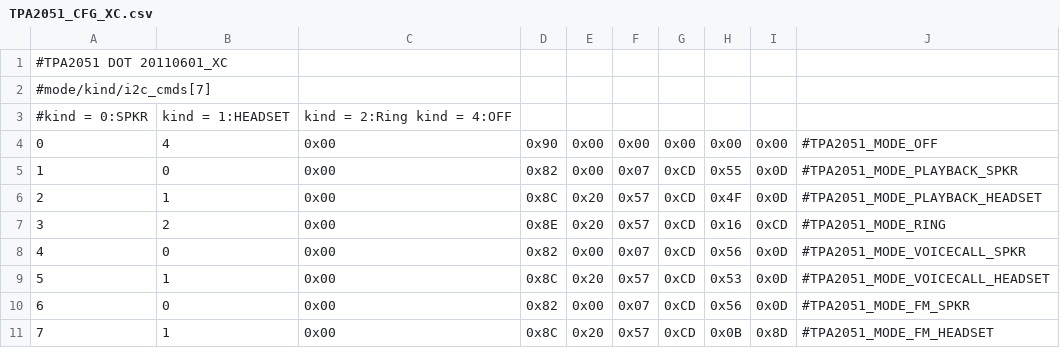
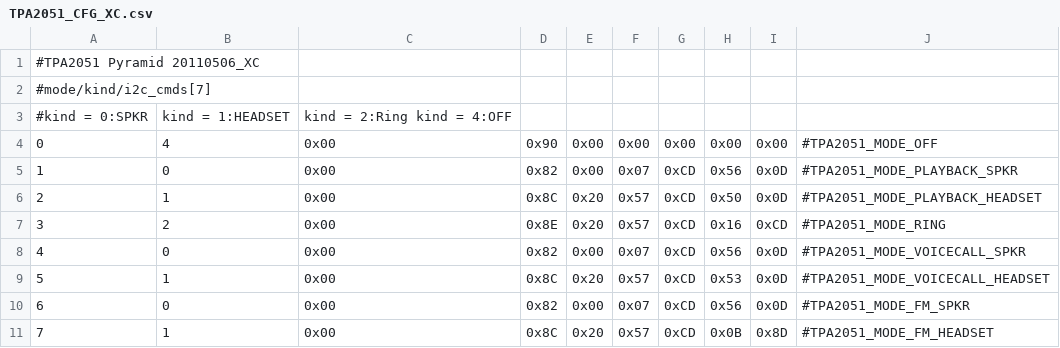
Before and after one commit to TeamDS/android_device_htc_doubleshot, a CSV file: dsp/TPA2051_CFG_XC.csv, drawn as a sheet.

```diff
--- a/dsp/TPA2051_CFG_XC.csv
+++ b/dsp/TPA2051_CFG_XC.csv
@@ -1,2 +1,2 @@
-#TPA2051 DOT 20110601_XC,,,,,,,,,
+#TPA2051 Pyramid 20110506_XC,,,,,,,,,
 #mode/kind/i2c_cmds[7],,,,,,,,,
@@ -4,4 +4,4 @@
 0,4,0x00,0x90,0x00,0x00,0x00,0x00,0x00,#TPA2051_MODE_OFF
-1,0,0x00,0x82,0x00,0x07,0xCD,0x55,0x0D,#TPA2051_MODE_PLAYBACK_SPKR
-2,1,0x00,0x8C,0x20,0x57,0xCD,0x4F,0x0D,#TPA2051_MODE_PLAYBACK_HEADSET
+1,0,0x00,0x82,0x00,0x07,0xCD,0x56,0x0D,#TPA2051_MODE_PLAYBACK_SPKR
+2,1,0x00,0x8C,0x20,0x57,0xCD,0x50,0x0D,#TPA2051_MODE_PLAYBACK_HEADSET
 3,2,0x00,0x8E,0x20,0x57,0xCD,0x16,0xCD,#TPA2051_MODE_RING
```
Also changed, not shown: dsp/AdieHWCodec.csv, dsp/TPA2051_CFG.csv, 22 other files.
